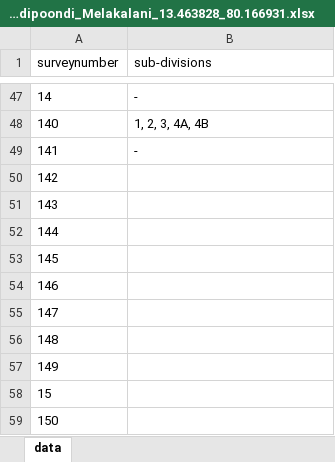
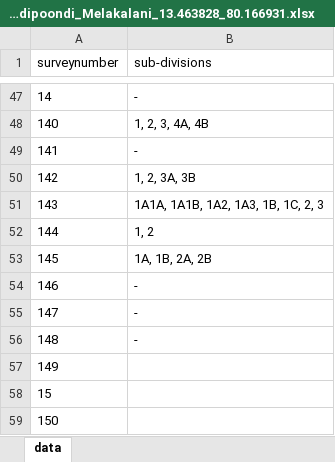
Before and after one commit to sivaramanRW/scraper-glv, an Excel workbook: out/Village_map_of_Tiruvallur_Gummidipoondi_Melakalani_13.463828_80.166931.xlsx, sheet data, drawn as a sheet; only a part is shown, gaps mark what is left out; values as stored, in another font and other column widths than the file's, no borders; the diff names each change by its address in the sheet, - before the commit and + after, or states it on an @@ line.

```diff
--- a/out/Village_map_of_Tiruvallur_Gummidipoondi_Melakalani_13.463828_80.166931.xlsx (sheet data)
+++ b/out/Village_map_of_Tiruvallur_Gummidipoondi_Melakalani_13.463828_80.166931.xlsx (sheet data)
-B50 (sub-divisions): (empty)
+B50 (sub-divisions): 1, 2, 3A, 3B
-B51 (sub-divisions): (empty)
+B51 (sub-divisions): 1A1A, 1A1B, 1A2, 1A3, 1B, 1C, 2, 3
-B52 (sub-divisions): (empty)
+B52 (sub-divisions): 1, 2
-B53 (sub-divisions): (empty)
+B53 (sub-divisions): 1A, 1B, 2A, 2B
-B54:B56 (sub-divisions): (empty)
+B54:B56 (sub-divisions): -
```
Also changed, not shown: out/Village_map_of_Tiruvallur_Gummidipoondi_Chennavaram_13.464802_80.149579.xlsx, out/Village_map_of_Tiruvallur_Gummidipoondi_Periyapuliyur_13.389385_80.036223.xlsx, 1 other file.
